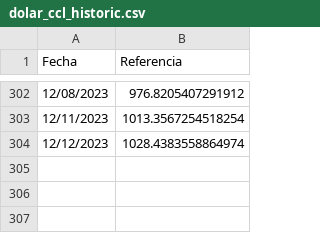
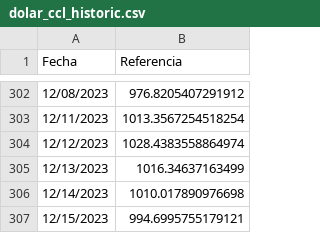
Before and after one commit to fmurphy97/pull_arg_stock, a CSV file: data/dolar_ccl_historic.csv, drawn as a sheet; only a part is shown, gaps mark what is left out.

Commit message:
Get portfolio value

```diff
--- a/data/dolar_ccl_historic.csv
+++ b/data/dolar_ccl_historic.csv
@@ -304 +304,4 @@ Fecha,Referencia
 12/12/2023,1028.4383558864974
+12/13/2023,1016.34637163499
+12/14/2023,1010.017890976698
+12/15/2023,994.6995755179121
```
Also changed, not shown: data/df_mep.csv, 2 other files.
